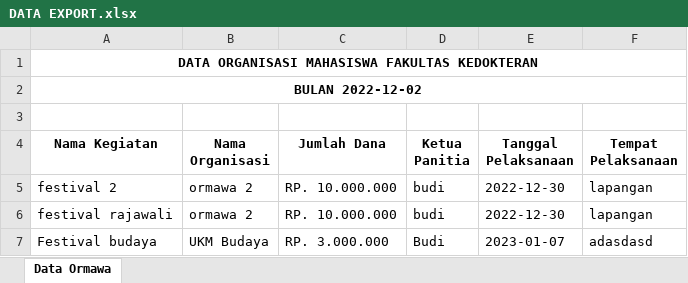
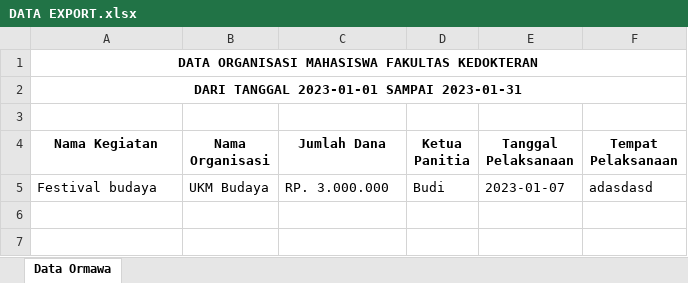
Before and after one commit to wawanharianto/Sistem-Ormawa-unram, an Excel workbook: backend/DATA EXPORT.xlsx, sheet Data Ormawa, drawn as a sheet; values as stored, in another font and other column widths than the file's, no borders; the diff names each change by its address in the sheet, - before the commit and + after, or states it on an @@ line.

Commit message:
update function export

```diff
--- a/backend/DATA EXPORT.xlsx (sheet Data Ormawa)
+++ b/backend/DATA EXPORT.xlsx (sheet Data Ormawa)
-A2 (Nama Kegiatan): BULAN 2022-12-02
+A2 (Nama Kegiatan): DARI TANGGAL 2023-01-01 SAMPAI 2023-01-31
-row 5: festival 2 | ormawa 2 | RP. 10.000.000 | budi | 2022-12-30 | lapangan
-row 6: festival rajawali | ormawa 2 | RP. 10.000.000 | budi | 2022-12-30 | lapangan
```
Also changed, not shown: 3 other files.
